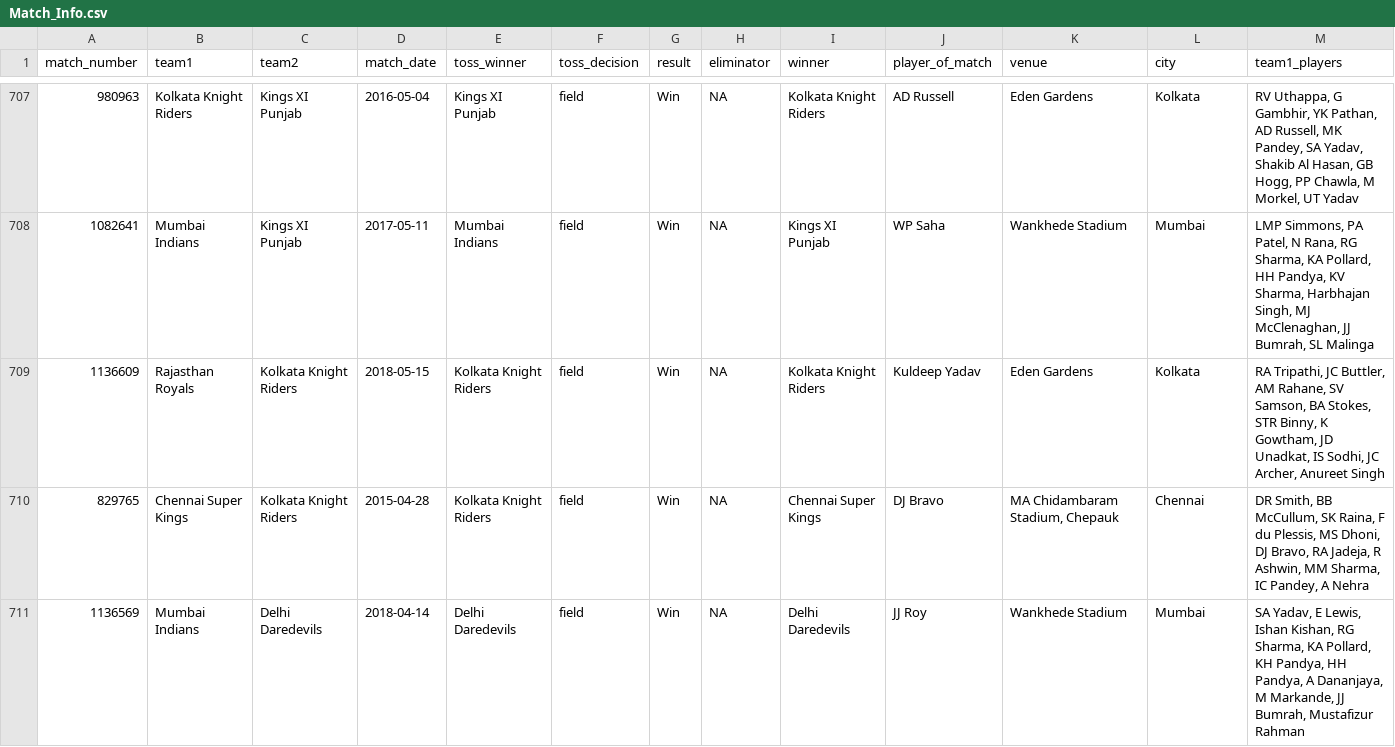
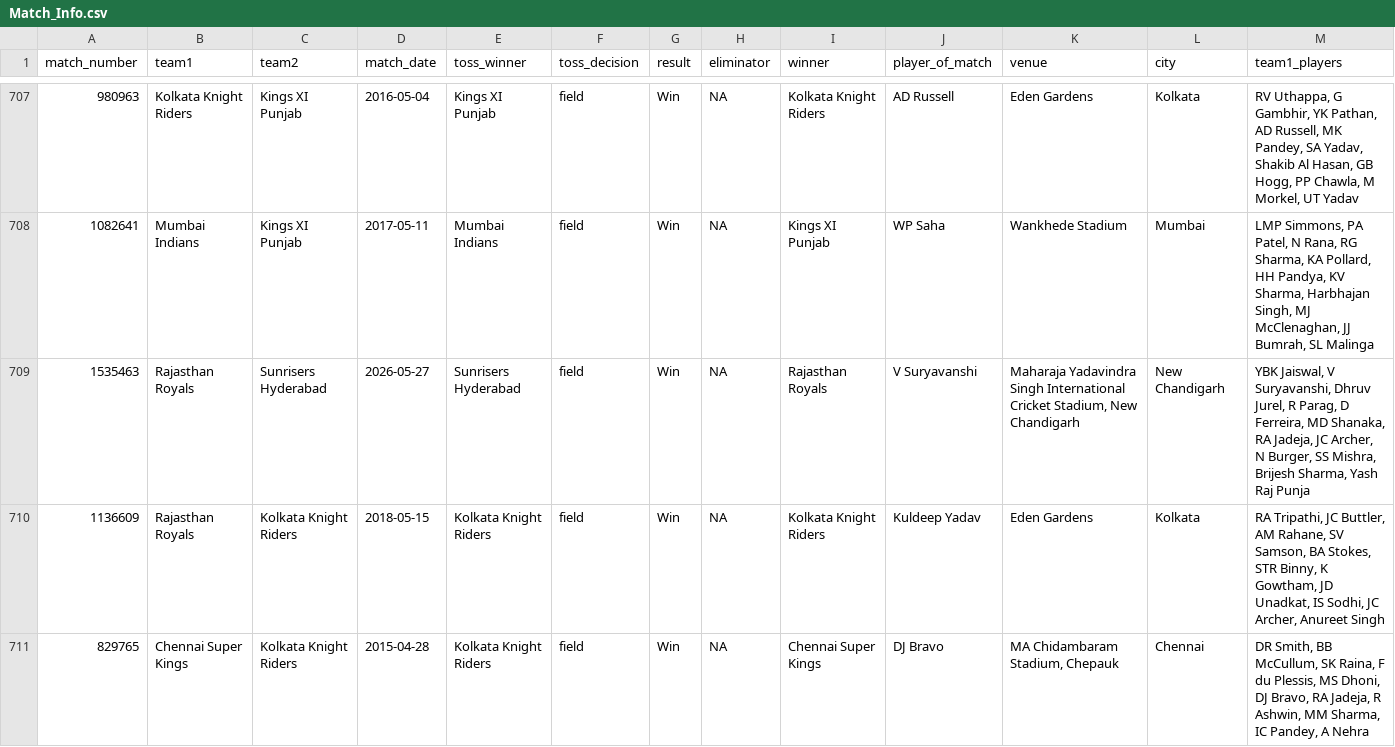
Before and after one commit to ritesh-ojha/IPL-DATASET, a CSV file: csv/Match_Info.csv, drawn as a sheet; only a part is shown, gaps mark what is left out; the shorter side is filled out with more unchanged rows; rows hold the shown columns only; the diff covers the shown part only; the diff names each change by its address in the sheet, - before the commit and + after, or states it on an @@ line.

Commit message:
Dataset updated at - 2026-05-30 08:23:48 (IST)

```diff
--- a/csv/Match_Info.csv
+++ b/csv/Match_Info.csv
+row 709: 1535463 | Rajasthan Royals | Sunrisers Hyderabad | 2026-05-27 | Sunrisers Hyderabad | field | Win | NA | Rajasthan Royals | V Suryavanshi | Maharaja Yadavindra Singh International Cricket Stadium, New Chandigarh | New Chandigarh | YBK Jaiswal, V Suryavanshi, Dhruv Jurel, R Parag, D Ferreira, MD Shanaka, RA Jadeja, JC Archer, N Burger, SS Mishra, Brijesh Sharma, Yash Raj Punja
```
Also changed, not shown: 1 added row elsewhere in this file.
